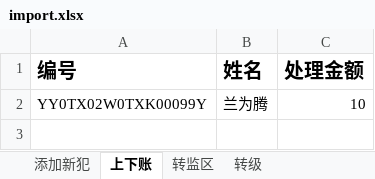
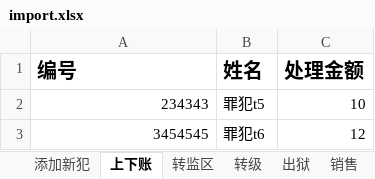
Before and after one commit to thuy21/web_auto_test, an Excel workbook: tmp_file/import.xlsx, sheet 上下账, drawn as a sheet; values as stored, in another font and other column widths than the file's, no borders; removed rows and columns are numbered as before the commit, all else as after; the diff names each change by its address in the sheet, - before the commit and + after, or states it on an @@ line.

```diff
--- a/tmp_file/import.xlsx (sheet 上下账)
+++ b/tmp_file/import.xlsx (sheet 上下账)
+sheet tab: 出狱
+sheet tab: 销售
-row 2: YY0TX02W0TXK00099Y | 兰为腾 | 10
+row 2: 234343 | 罪犯t5 | 10
+row 3: 3454545 | 罪犯t6 | 12
```
Also changed, not shown: sheet 转级, sheet 添加新犯, sheet 转监区, 16 other files.
